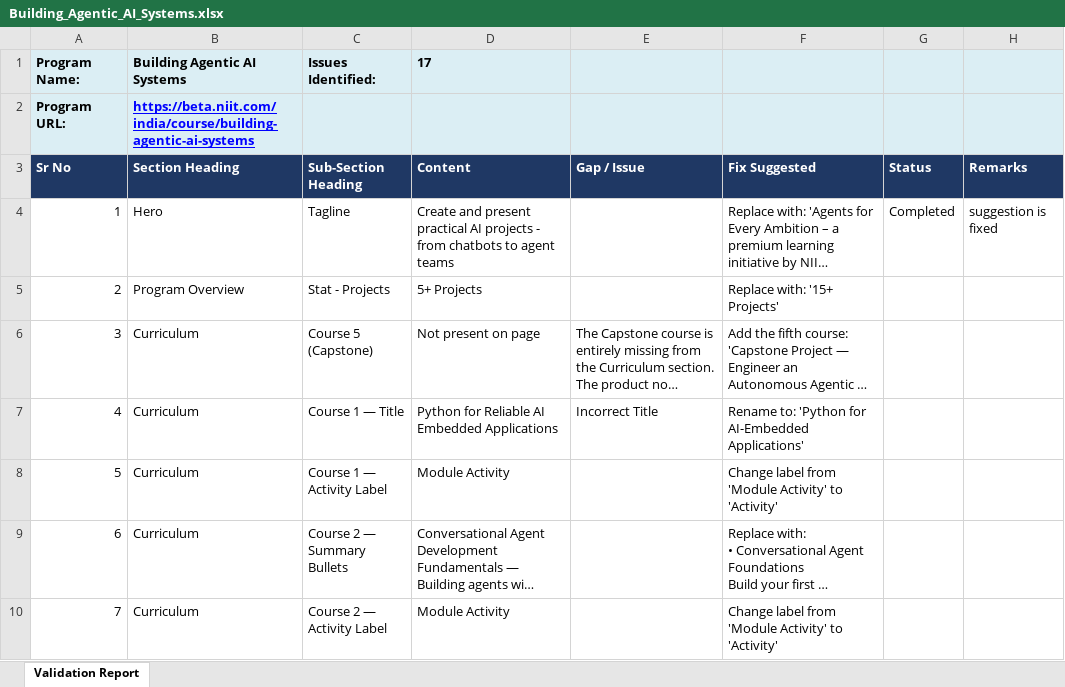
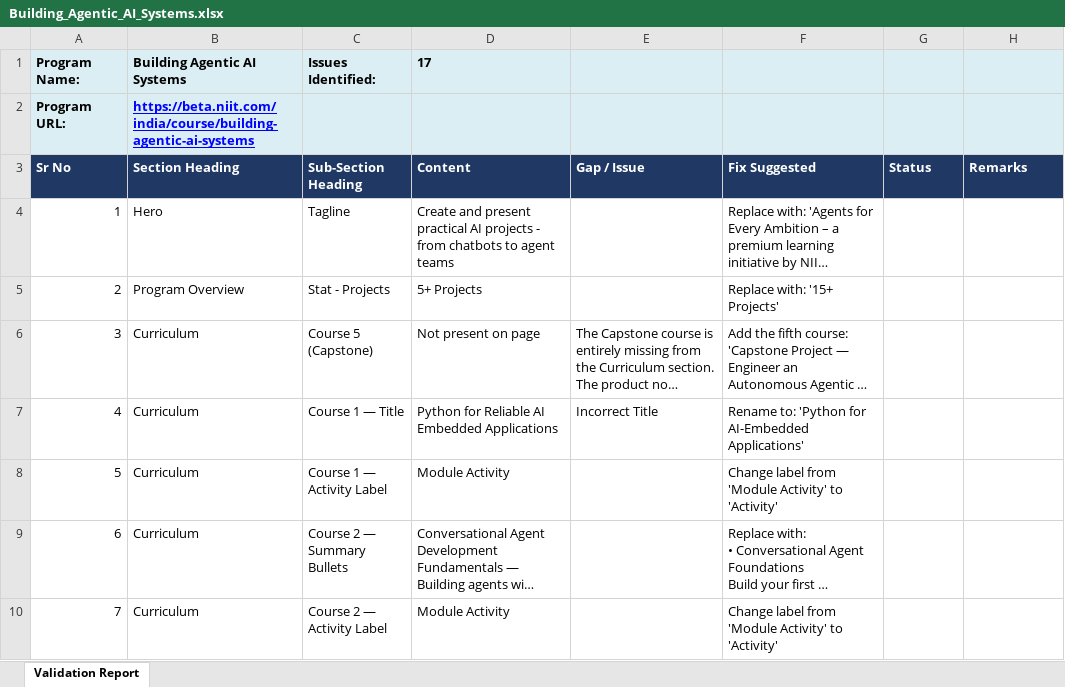
Before and after one commit to NanditaVora/website-feedback-dashboard, an Excel workbook: feedback-reports/Building_Agentic_AI_Systems.xlsx, sheet Validation Report, drawn as a sheet; only a part is shown; long unchanged cells end in …; values as stored, in another font and other column widths than the file's, no borders; the diff names each change by its address in the sheet, - before the commit and + after, or states it on an @@ line.

```diff
--- a/feedback-reports/Building_Agentic_AI_Systems.xlsx (sheet Validation Report)
+++ b/feedback-reports/Building_Agentic_AI_Systems.xlsx (sheet Validation Report)
-G4: Completed
+G4: (empty)
-H4: suggestion is fixed
+H4: (empty)
```
Also changed, not shown: feedback-reports/Front-end_Dev_with_React_and_GenAI_Advanced_Program.xlsx.
